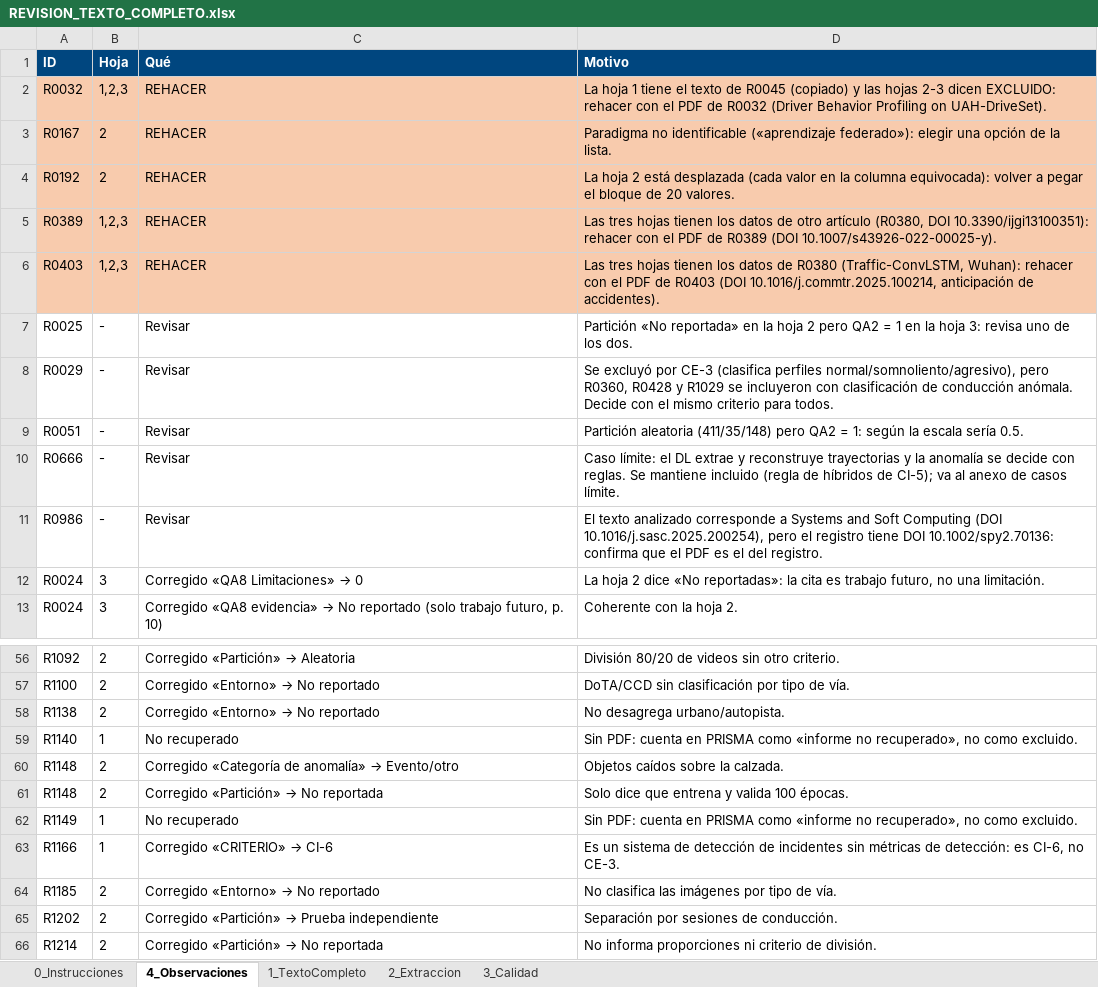
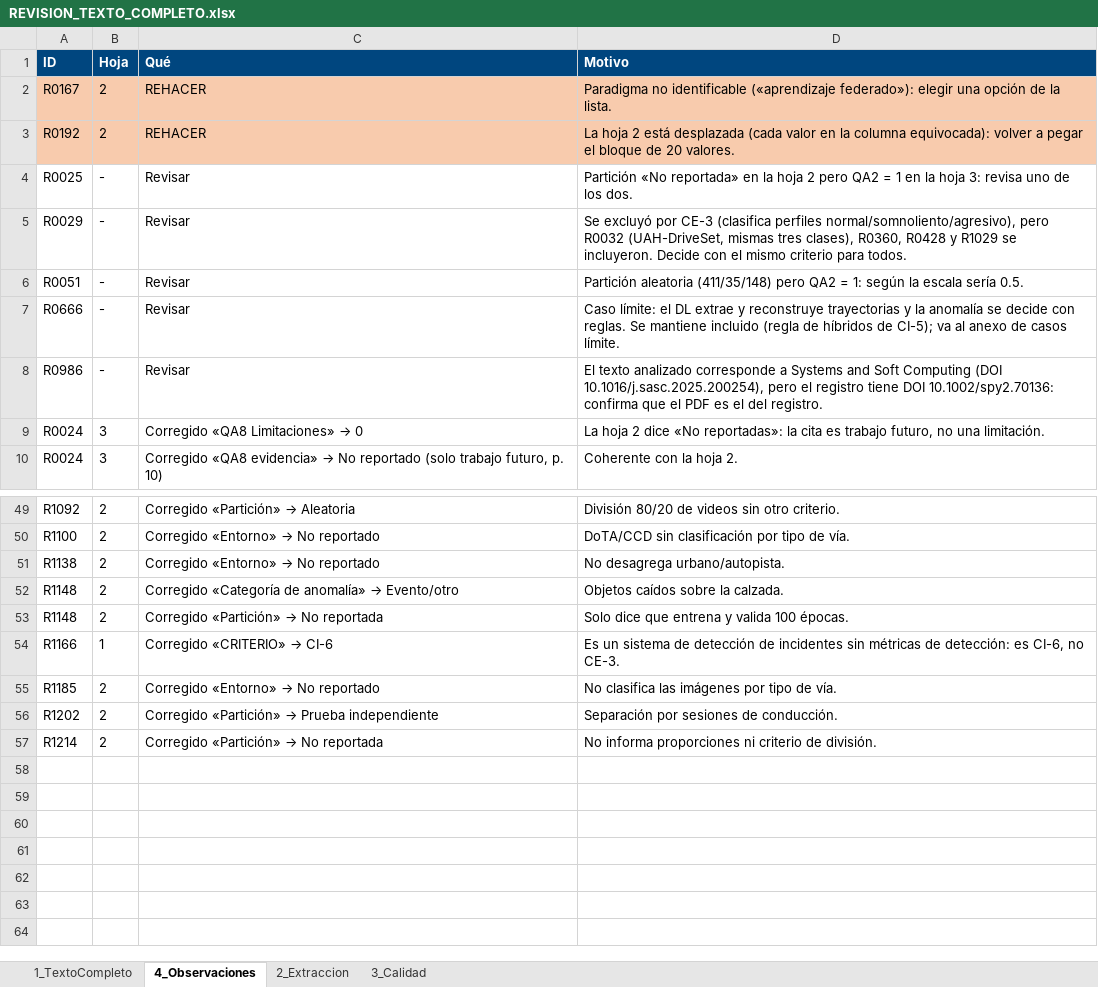
Before and after one commit to ClaudioB12/rsl-wilbert, an Excel workbook: RSL/cribado/revision/REVISION_TEXTO_COMPLETO.xlsx, sheet 4_Observaciones, drawn as a sheet; only a part is shown, gaps mark what is left out; values as stored, in another font and other column widths than the file's, no borders; removed rows and columns are numbered as before the commit, all else as after; the diff covers the shown part only; the diff names each change by its address in the sheet, - before the commit and + after, or states it on an @@ line.

```diff
--- a/RSL/cribado/revision/REVISION_TEXTO_COMPLETO.xlsx (sheet 4_Observaciones)
+++ b/RSL/cribado/revision/REVISION_TEXTO_COMPLETO.xlsx (sheet 4_Observaciones)
-sheet tab: 0_Instrucciones
@@ sheet tab order changed: 1_TextoCompleto | 4_Observaciones | 2_Extraccion | 3_Calidad @@
-row 2: R0032 | 1,2,3 | REHACER | La hoja 1 tiene el texto de R0045 (copiado) y las hojas 2-3 dicen EXCLUIDO: rehacer con el PDF de R0032 (Driver Behavior Profiling on UAH-DriveSet).
-row 5: R0389 | 1,2,3 | REHACER | Las tres hojas tienen los datos de otro artículo (R0380, DOI 10.3390/ijgi13100351): rehacer con el PDF de R0389 (DOI 10.1007/s43926-022-00025-y).
-row 6: R0403 | 1,2,3 | REHACER | Las tres hojas tienen los datos de R0380 (Traffic-ConvLSTM, Wuhan): rehacer con el PDF de R0403 (DOI 10.1016/j.commtr.2025.100214, anticipación de accidentes).
-D5 (Motivo): …normal/somnoliento/agresivo), pero R0360, R0428 y R1029 se incluyeron con clasificación de conducción anómala. Decide con…
+D5 (Motivo): …normal/somnoliento/agresivo), pero R0032 (UAH-DriveSet, mismas tres clases), R0360, R0428 y R1029 se incluyeron. Decide con…
-row 59: R1140 | 1 | No recuperado | Sin PDF: cuenta en PRISMA como «informe no recuperado», no como excluido.
-row 62: R1149 | 1 | No recuperado | Sin PDF: cuenta en PRISMA como «informe no recuperado», no como excluido.
```
Also changed, not shown: 4 added rows and 8 removed rows elsewhere in this sheet, sheet 2_Extraccion, sheet 3_Calidad, sheet 1_TextoCompleto, 1 other file.
